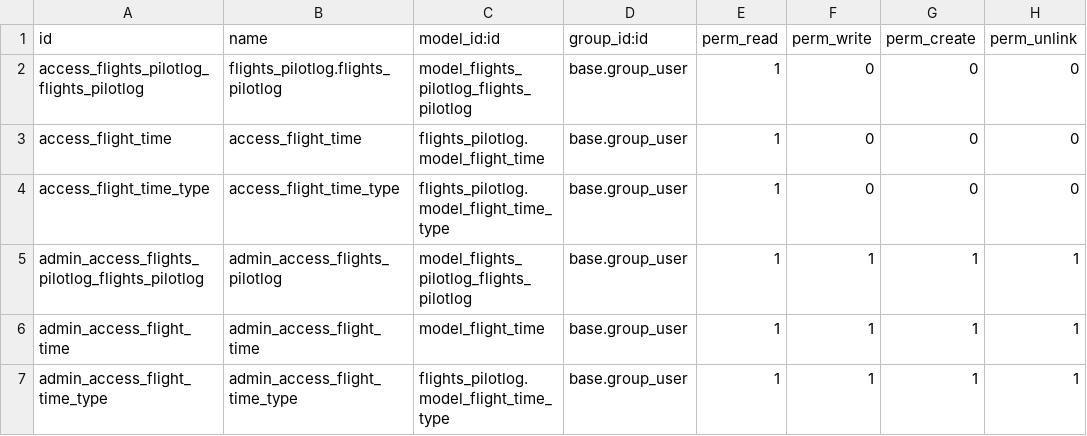
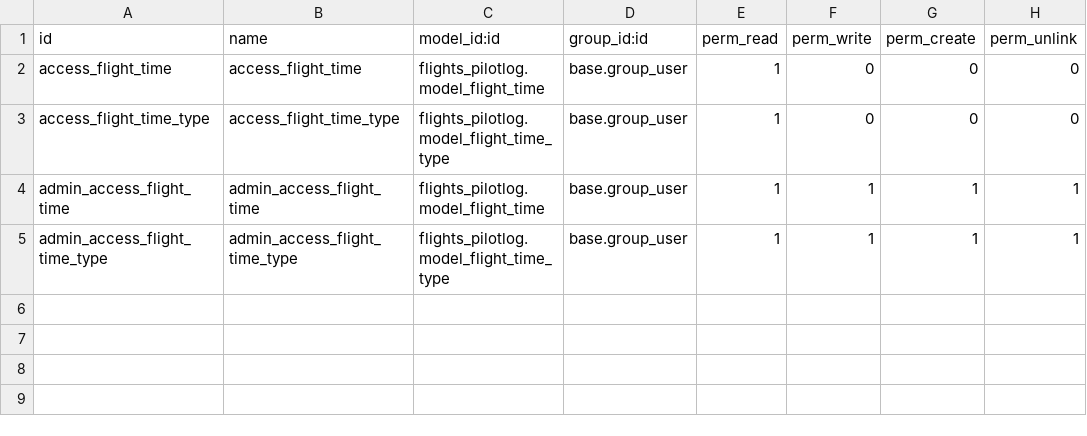
Before and after one commit to smartops-aero/smartops-odoo-flights, a CSV file: flights_pilotlog/security/ir.model.access.csv, drawn as a sheet.

```diff
--- a/flights_pilotlog/security/ir.model.access.csv
+++ b/flights_pilotlog/security/ir.model.access.csv
@@ -1,7 +1,5 @@
 id,name,model_id:id,group_id:id,perm_read,perm_write,perm_create,perm_unlink
-access_flights_pilotlog_flights_pilotlog,flights_pilotlog.flights_pilotlog,model_flights_pilotlog_flights_pilotlog,base.group_user,1,0,0,0
 access_flight_time,access_flight_time,flights_pilotlog.model_flight_time,base.group_user,1,0,0,0
 access_flight_time_type,access_flight_time_type,flights_pilotlog.model_flight_time_type,base.group_user,1,0,0,0
-admin_access_flights_pilotlog_flights_pilotlog,admin_access_flights_pilotlog,model_flights_pilotlog_flights_pilotlog,base.group_user,1,1,1,1
-admin_access_flight_time,admin_access_flight_time,model_flight_time,base.group_user,1,1,1,1
+admin_access_flight_time,admin_access_flight_time,flights_pilotlog.model_flight_time,base.group_user,1,1,1,1
 admin_access_flight_time_type,admin_access_flight_time_type,flights_pilotlog.model_flight_time_type,base.group_user,1,1,1,1
```
Also changed, not shown: 8 other files.
